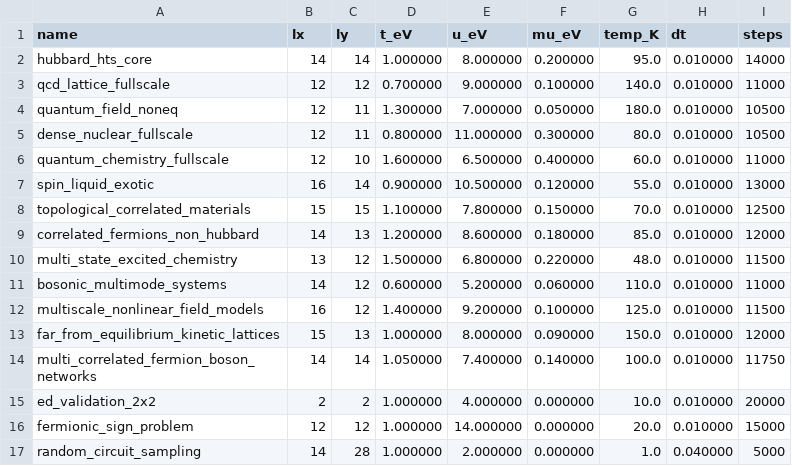
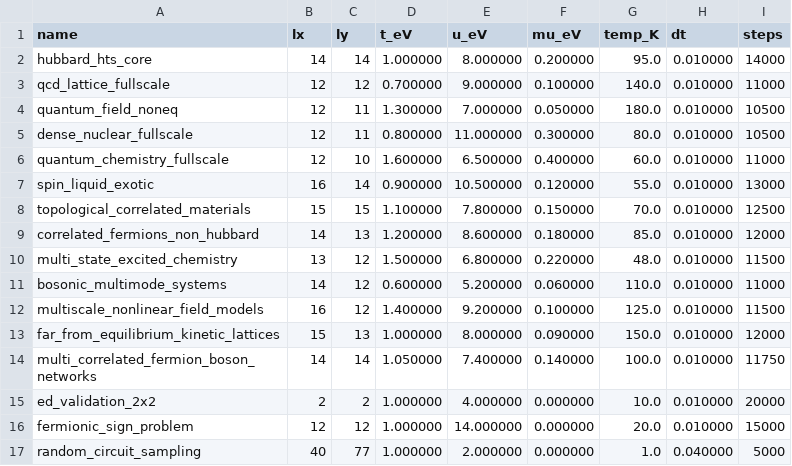
Before and after one commit to vgacofc/lumvorax2, a CSV file: src/advanced_calculations/quantum_problem_hubbard_hts/config/problems_cycle06.csv, drawn as a sheet.

```diff
--- a/src/advanced_calculations/quantum_problem_hubbard_hts/config/problems_cycle06.csv
+++ b/src/advanced_calculations/quantum_problem_hubbard_hts/config/problems_cycle06.csv
@@ -16,2 +16,2 @@ ed_validation_2x2,2,2,1.000000,4.000000,0.000000,10.0,0.010000,20000
 fermionic_sign_problem,12,12,1.000000,14.000000,0.000000,20.0,0.010000,15000
-random_circuit_sampling,14,28,1.000000,2.000000,0.000000,1.0,0.040000,5000
+random_circuit_sampling,40,77,1.000000,2.000000,0.000000,1.0,0.040000,5000
```
Also changed, not shown: 2 other files.
